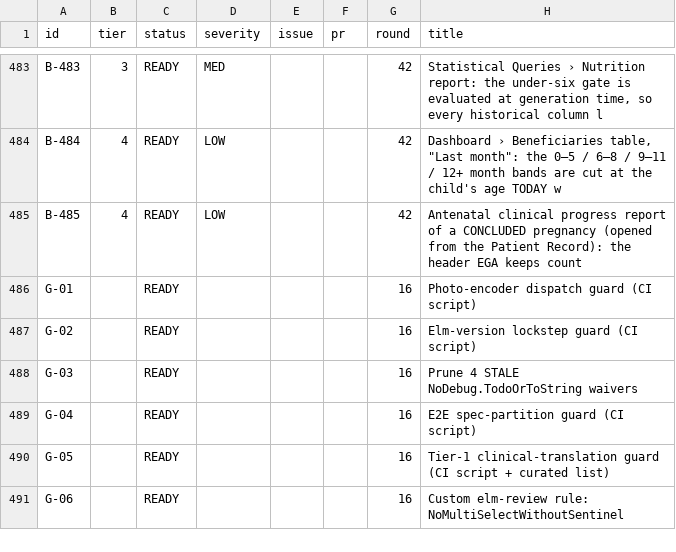
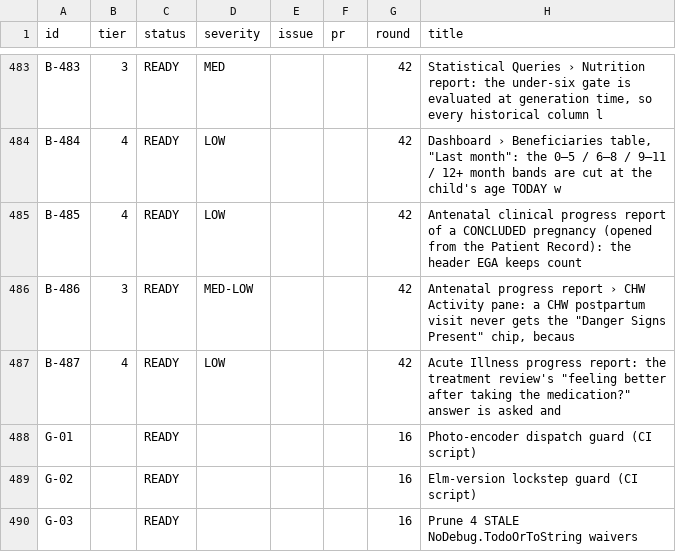
Before and after one commit to TIP-Global-Health/eheza-app, a TSV file: .claude/backlog/index.tsv, drawn as a sheet; only a part is shown, gaps mark what is left out; the shorter side is filled out with more unchanged rows.

```diff
--- a/.claude/backlog/index.tsv
+++ b/.claude/backlog/index.tsv
@@ -485,2 +485,4 @@ B-484	4	READY	LOW			42	Dashboard › Beneficiaries table, "Last month": the 0–
 B-485	4	READY	LOW			42	Antenatal clinical progress report of a CONCLUDED pregnancy (opened from the Patient Record): the header EGA keeps count
+B-486	3	READY	MED-LOW			42	Antenatal progress report › CHW Activity pane: a CHW postpartum visit never gets the "Danger Signs Present" chip, becaus
+B-487	4	READY	LOW			42	Acute Illness progress report: the treatment review's "feeling better after taking the medication?" answer is asked and
 G-01		READY				16	Photo-encoder dispatch guard (CI script)
```
Also changed, not shown: 5 other files.
